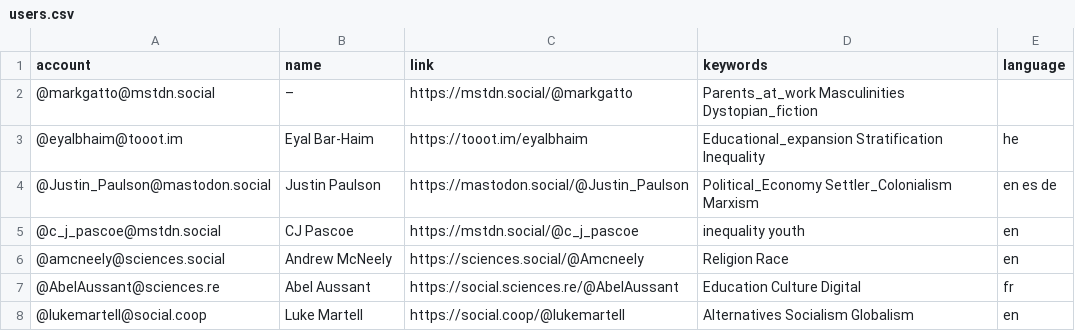
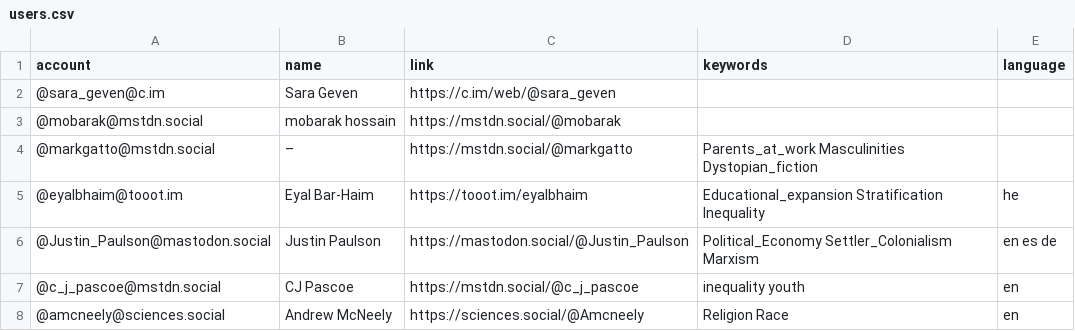
Before and after one commit to trutzig89182/Mastodon-Sociologists, a CSV file: resources/users.csv, drawn as a sheet; only a part is shown; the shorter side is filled out with more unchanged rows; the diff names each change by its address in the sheet, - before the commit and + after, or states it on an @@ line.

Commit message:
Update users.csv

```diff
--- a/resources/users.csv
+++ b/resources/users.csv
+row 2: @sara_geven@c.im | Sara Geven | https://c.im/web/@sara_geven
+row 3: @mobarak@mstdn.social | mobarak hossain | https://mstdn.social/@mobarak
```
